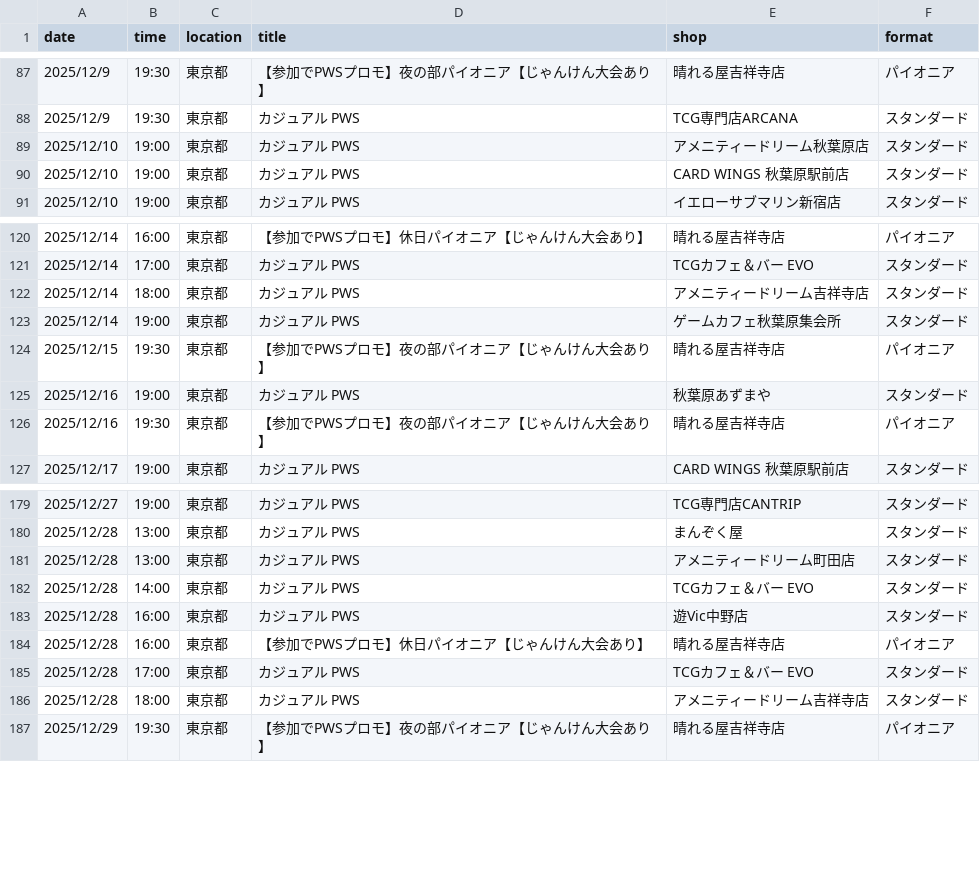
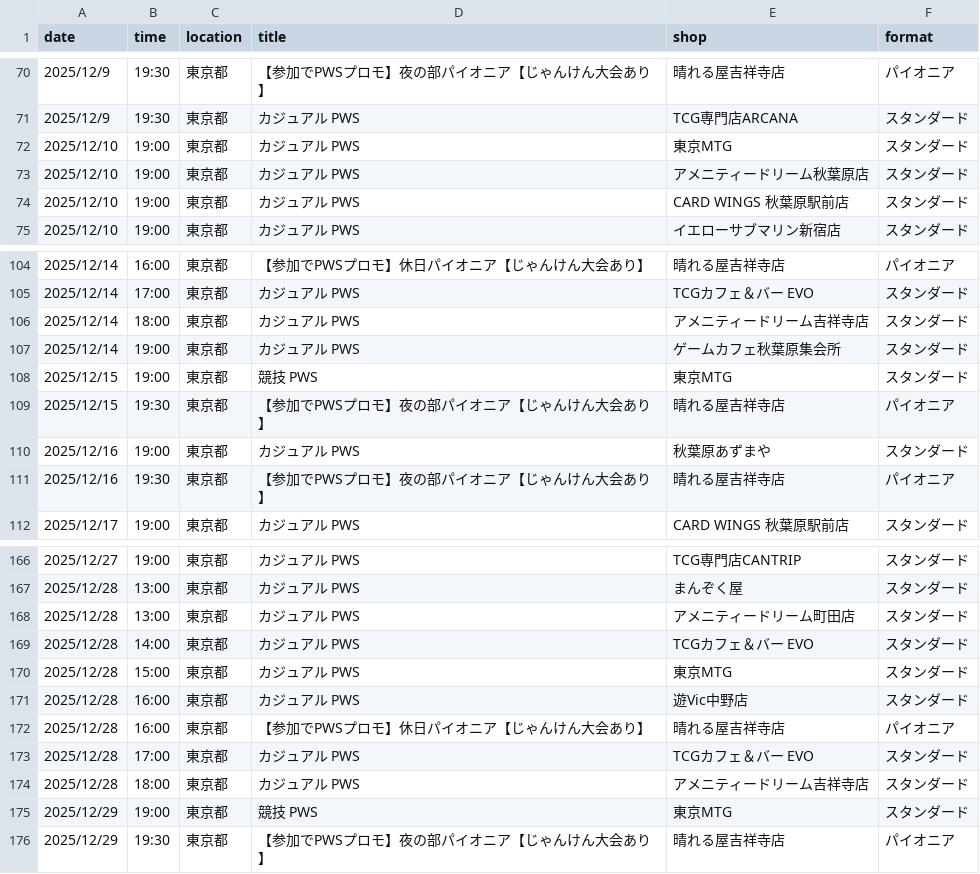
Before and after one commit to wakame1367/mtg_official_event_scraper, a CSV file: mtg_events.csv, drawn as a sheet; only a part is shown, gaps mark what is left out; the diff covers the shown part only.

```diff
--- a/mtg_events.csv
+++ b/mtg_events.csv
@@ -88,2 +71,3 @@
 2025/12/9,19:30,東京都,カジュアル PWS,TCG専門店ARCANA,スタンダード
+2025/12/10,19:00,東京都,カジュアル PWS,東京MTG,スタンダード
 2025/12/10,19:00,東京都,カジュアル PWS,アメニティードリーム秋葉原店,スタンダード
@@ -123,2 +107,3 @@
 2025/12/14,19:00,東京都,カジュアル PWS,ゲームカフェ秋葉原集会所,スタンダード
+2025/12/15,19:00,東京都,競技 PWS,東京MTG,スタンダード
 2025/12/15,19:30,東京都,【参加でPWSプロモ】夜の部パイオニア【じゃんけん大会あり】,晴れる屋吉祥寺店,パイオニア
@@ -182,2 +169,3 @@
 2025/12/28,14:00,東京都,カジュアル PWS,TCGカフェ＆バー EVO,スタンダード
+2025/12/28,15:00,東京都,カジュアル PWS,東京MTG,スタンダード
 2025/12/28,16:00,東京都,カジュアル PWS,遊Vic中野店,スタンダード
@@ -186,2 +174,3 @@
 2025/12/28,18:00,東京都,カジュアル PWS,アメニティードリーム吉祥寺店,スタンダード
+2025/12/29,19:00,東京都,競技 PWS,東京MTG,スタンダード
 2025/12/29,19:30,東京都,【参加でPWSプロモ】夜の部パイオニア【じゃんけん大会あり】,晴れる屋吉祥寺店,パイオニア
```
Also changed, not shown: 2 added rows and 17 removed rows elsewhere in this file, mtg_events_latest.csv, 2 other files.
